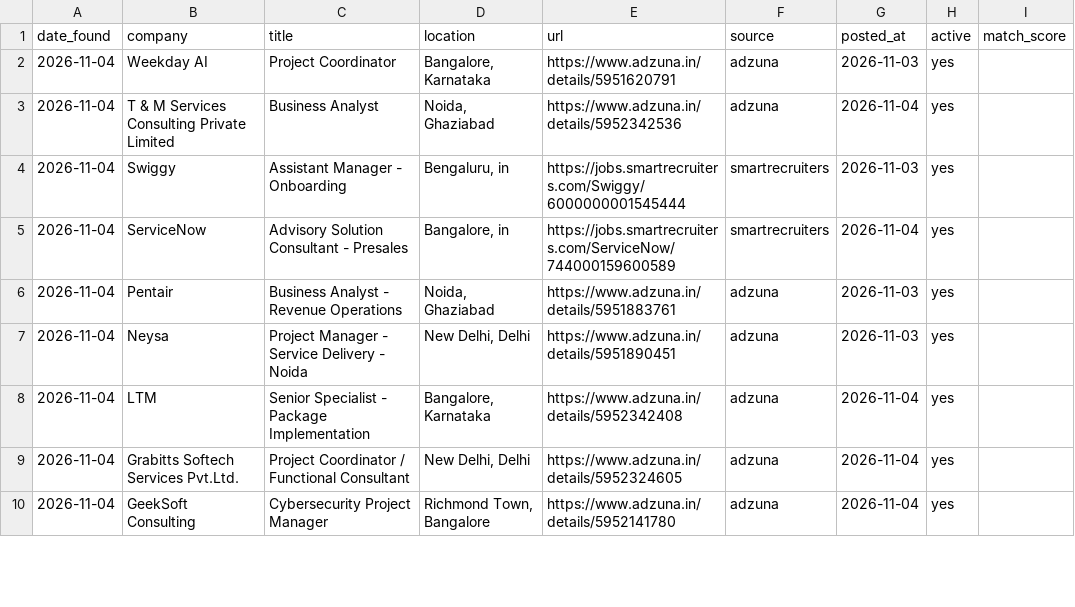
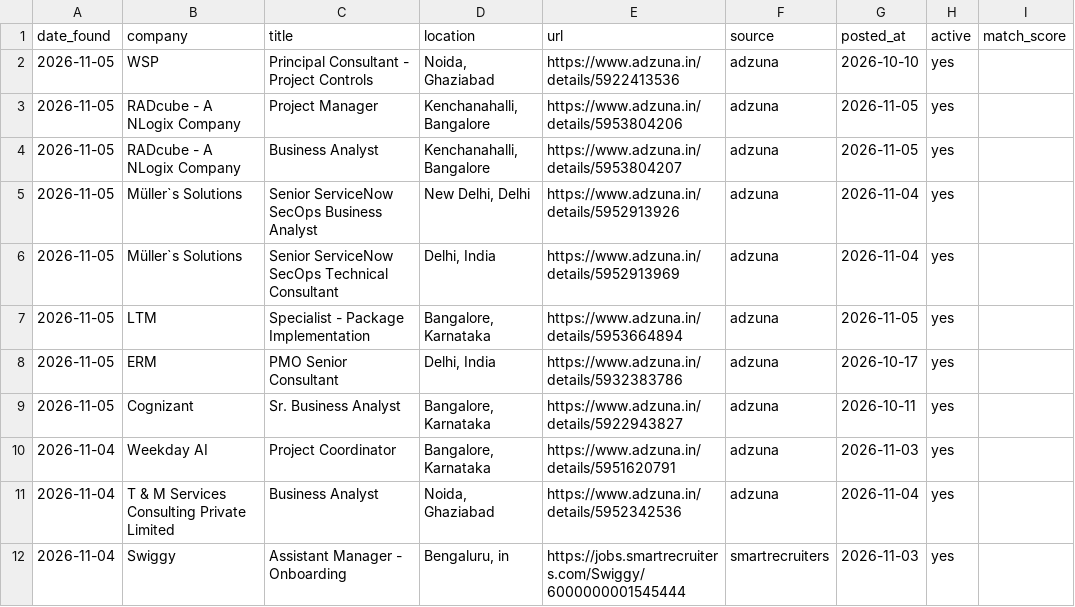
Before and after one commit to pratyushp21/job-scraper, a CSV file: data/jobs.csv, drawn as a sheet; only a part is shown; the shorter side is filled out with more unchanged rows; the diff names each change by its address in the sheet, - before the commit and + after, or states it on an @@ line.

```diff
--- a/data/jobs.csv
+++ b/data/jobs.csv
+row 2: 2026-11-05 | WSP | Principal Consultant - Project Controls | Noida, Ghaziabad | https://www.adzuna.in/details/5922413536 | adzuna | 2026-10-10 | yes
+row 3: 2026-11-05 | RADcube - A NLogix Company | Project Manager | Kenchanahalli, Bangalore | https://www.adzuna.in/details/5953804206 | adzuna | 2026-11-05 | yes
+row 4: 2026-11-05 | RADcube - A NLogix Company | Business Analyst | Kenchanahalli, Bangalore | https://www.adzuna.in/details/5953804207 | adzuna | 2026-11-05 | yes
+row 5: 2026-11-05 | Müller`s Solutions | Senior ServiceNow SecOps Business Analyst | New Delhi, Delhi | https://www.adzuna.in/details/5952913926 | adzuna | 2026-11-04 | yes
+row 6: 2026-11-05 | Müller`s Solutions | Senior ServiceNow SecOps Technical Consultant | Delhi, India | https://www.adzuna.in/details/5952913969 | adzuna | 2026-11-04 | yes
+row 7: 2026-11-05 | LTM | Specialist - Package Implementation | Bangalore, Karnataka | https://www.adzuna.in/details/5953664894 | adzuna | 2026-11-05 | yes
+row 8: 2026-11-05 | ERM | PMO Senior Consultant | Delhi, India | https://www.adzuna.in/details/5932383786 | adzuna | 2026-10-17 | yes
+row 9: 2026-11-05 | Cognizant | Sr. Business Analyst | Bangalore, Karnataka | https://www.adzuna.in/details/5922943827 | adzuna | 2026-10-11 | yes
```
Also changed, not shown: 1 other file.
